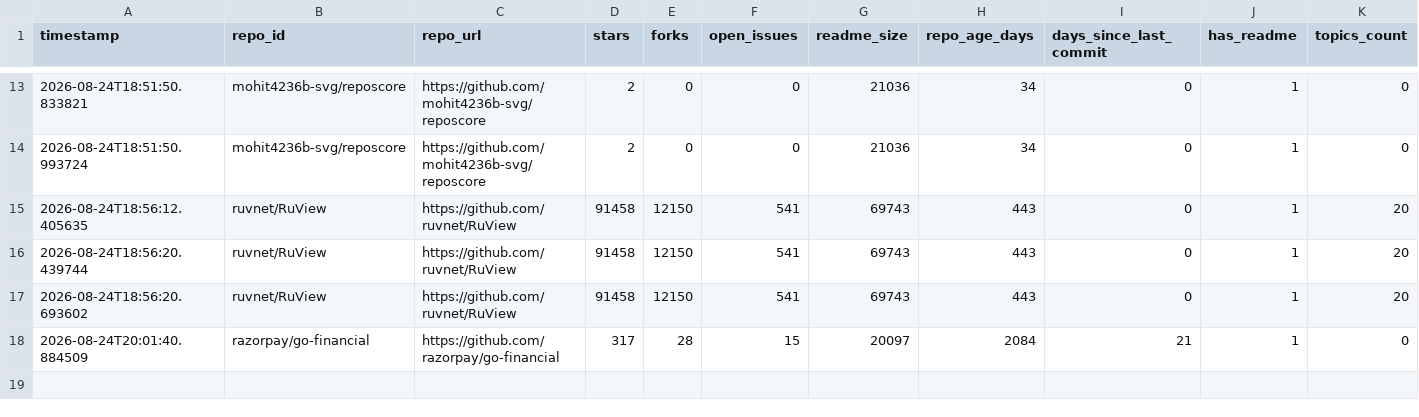
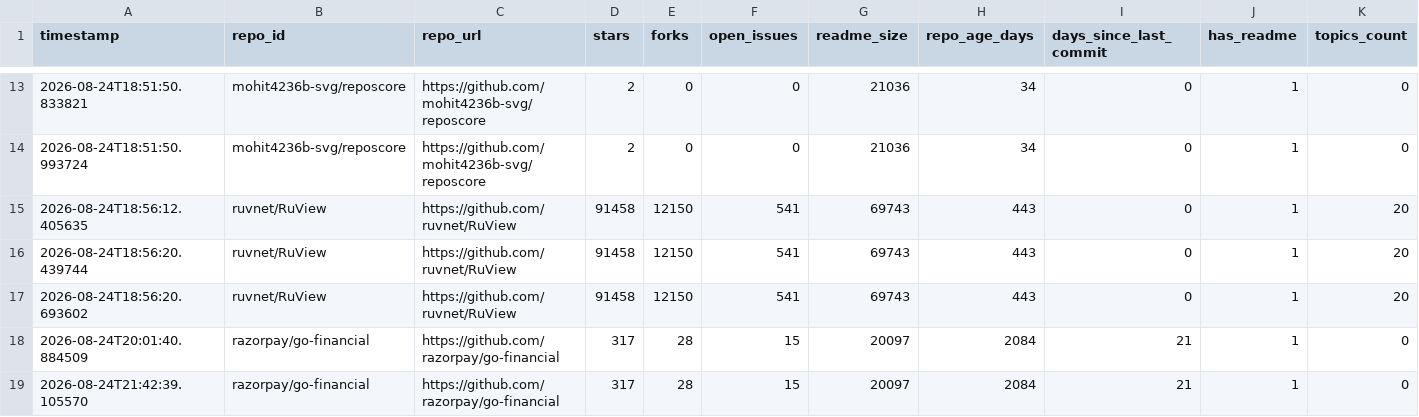
Before and after one commit to mohit4236b-svg/reposcore, a CSV file: audit_trail/scoring_decisions.csv, drawn as a sheet; only a part is shown, gaps mark what is left out; rows hold the shown columns only; the diff names each change by its address in the sheet, - before the commit and + after, or states it on an @@ line.

Commit message:
Update scoring decisions audit trail

```diff
--- a/audit_trail/scoring_decisions.csv
+++ b/audit_trail/scoring_decisions.csv
+row 19: 2026-08-24T21:42:39.105570 | razorpay/go-financial | https://github.com/razorpay/go-financial | 317 | 28 | 15 | 20097 | 2084 | 21 | 1 | 0
```
